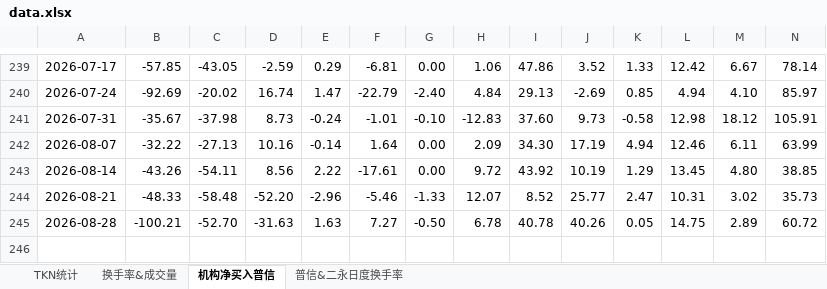
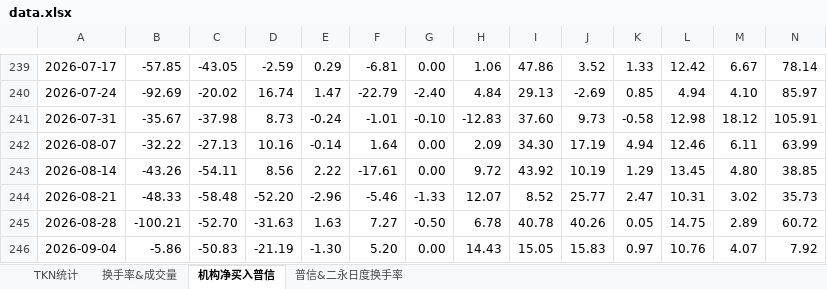
Before and after one commit to cayinc/puxin-bond-liquidity, an Excel workbook: data.xlsx, sheet 机构净买入普信, drawn as a sheet; only a part is shown, gaps mark what is left out; values as stored, in another font and other column widths than the file's, no borders; charts and pictures not drawn; rows hold the shown columns only; the diff names each change by its address in the sheet, - before the commit and + after, or states it on an @@ line.

Commit message:
Add files via upload

```diff
--- a/data.xlsx (sheet 机构净买入普信)
+++ b/data.xlsx (sheet 机构净买入普信)
+row 246: 2026-09-04 | -5.86 | -50.83 | -21.19 | -1.30 | 5.20 | 0.00 | 14.43 | 15.05 | 15.83 | 0.97 | 10.76 | 4.07 | 7.92
```
Also changed, not shown: sheet 换手率&成交量, sheet 普信&二永日度换手率, sheet TKN统计, charts or pictures.
